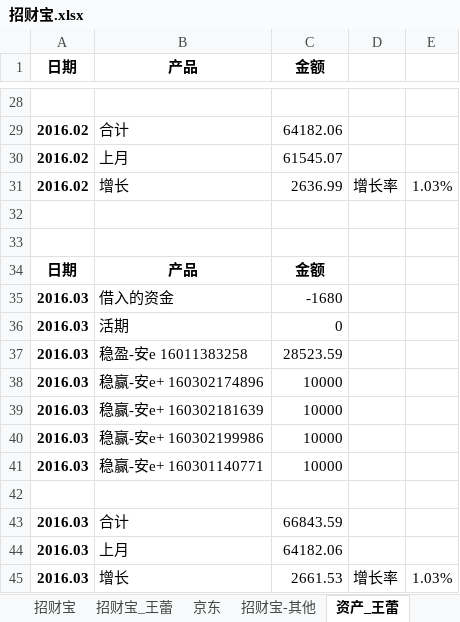
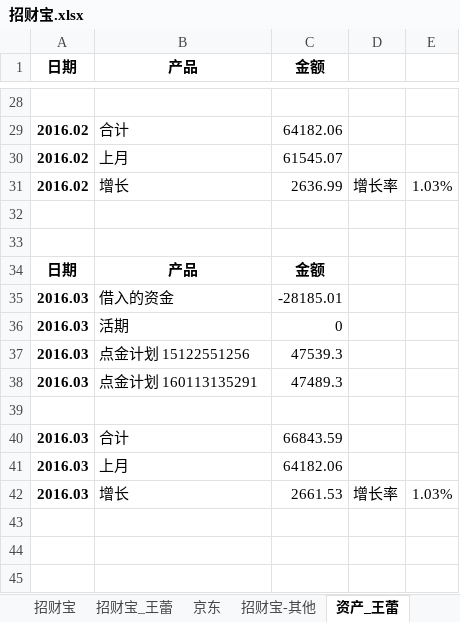
Before and after one commit to cnmud/832588m1pwG22w5t74PT0odv657C7m, an Excel workbook: 我的家/招财宝.xlsx, sheet 资产_王蕾, drawn as a sheet; only a part is shown, gaps mark what is left out; values as stored, in another font and other column widths than the file's, no borders; removed rows and columns are numbered as before the commit, all else as after; the diff names each change by its address in the sheet, - before the commit and + after, or states it on an @@ line.

```diff
--- a/我的家/招财宝.xlsx (sheet 资产_王蕾)
+++ b/我的家/招财宝.xlsx (sheet 资产_王蕾)
-C35 (金额): -1680
+C35 (金额): -28185.01
-B37 (产品): 稳盈-安e 16011383258
+B37 (产品): 点金计划 15122551256
-C37 (金额): 28523.59
+C37 (金额): 47539.3
-row 38: 2016.03 | 稳赢-安e+ 160302174896 | 10000
-B38 (产品): 稳赢-安e+ 160302181639
+B38 (产品): 点金计划 160113135291
-C38 (金额): 10000
+C38 (金额): 47489.3
-row 40: 2016.03 | 稳赢-安e+ 160302199986 | 10000
-row 41: 2016.03 | 稳赢-安e+ 160301140771 | 10000
```
Also changed, not shown: 我的家/公积金.xlsx, 1 other file.
